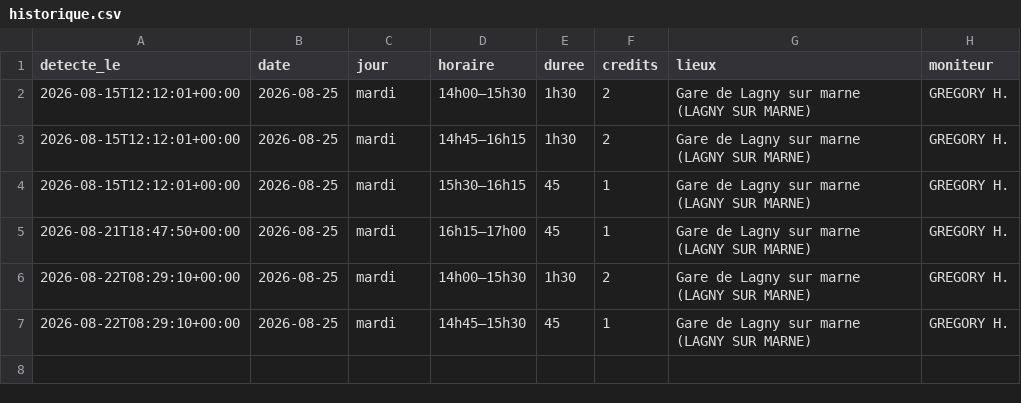
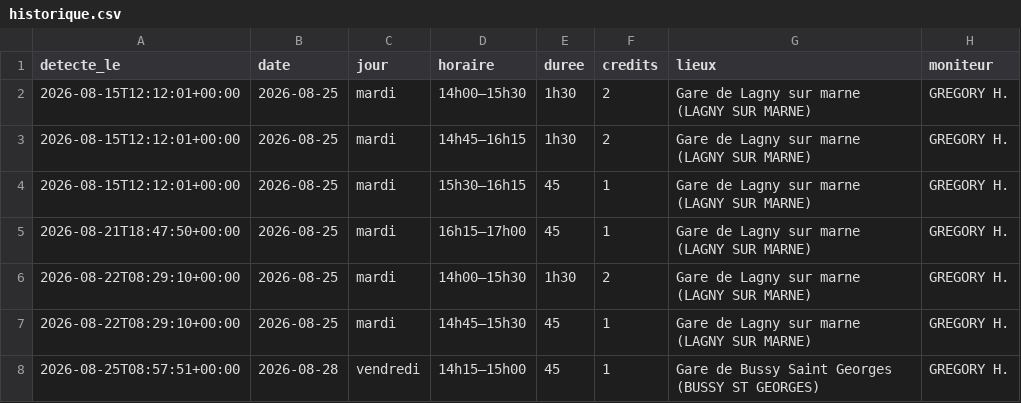
Before and after one commit to Ox29Ba/stych-creneau-sniper, a CSV file: historique.csv, drawn as a sheet; the diff names each change by its address in the sheet, - before the commit and + after, or states it on an @@ line.

```diff
--- a/historique.csv
+++ b/historique.csv
+row 8: 2026-08-25T08:57:51+00:00 | 2026-08-28 | vendredi | 14h15–15h00 | 45 | 1 | Gare de Bussy Saint Georges (BUSSY ST GEORGES) | GREGORY H.
```
Also changed, not shown: 1 other file.
